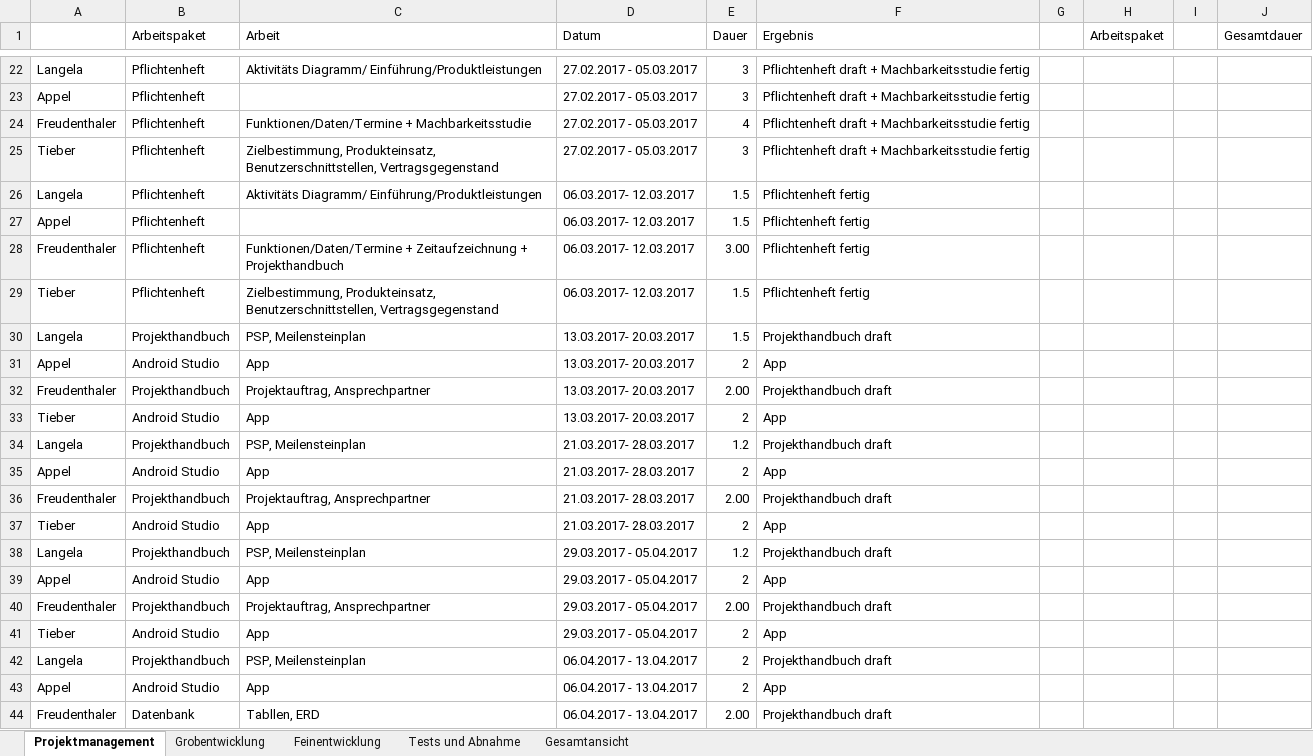
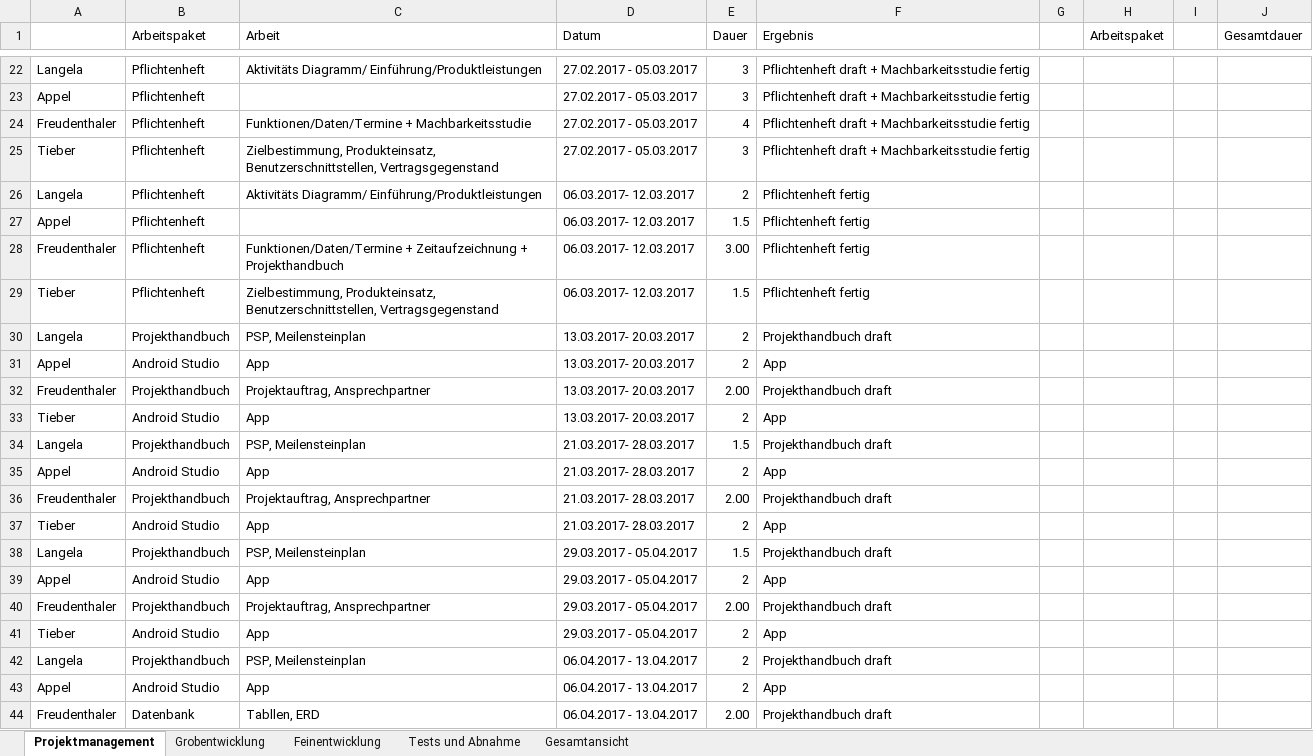
Before and after one commit to janpilu/Doener-Spotted, an Excel workbook: Zeitaufzeichnung_richtig.xlsx, sheet Projektmanagement, drawn as a sheet; only a part is shown, gaps mark what is left out; values as stored, in another font and other column widths than the file's, no borders; the diff covers the shown part only; the diff names each change by its address in the sheet, - before the commit and + after, or states it on an @@ line.

```diff
--- a/Zeitaufzeichnung_richtig.xlsx (sheet Projektmanagement)
+++ b/Zeitaufzeichnung_richtig.xlsx (sheet Projektmanagement)
-E26 (Dauer): 1.5
+E26 (Dauer): 2
-E30 (Dauer): 1.5
+E30 (Dauer): 2
-E34 (Dauer): 1.2
+E34 (Dauer): 1.5
-E38 (Dauer): 1.2
+E38 (Dauer): 1.5
```
Also changed, not shown: 43 edited cells elsewhere in this sheet, sheet Gesamtansicht.
